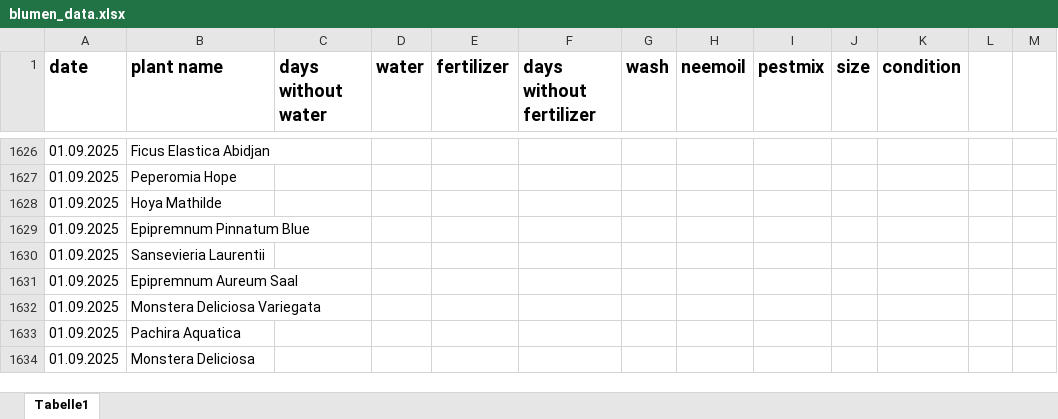
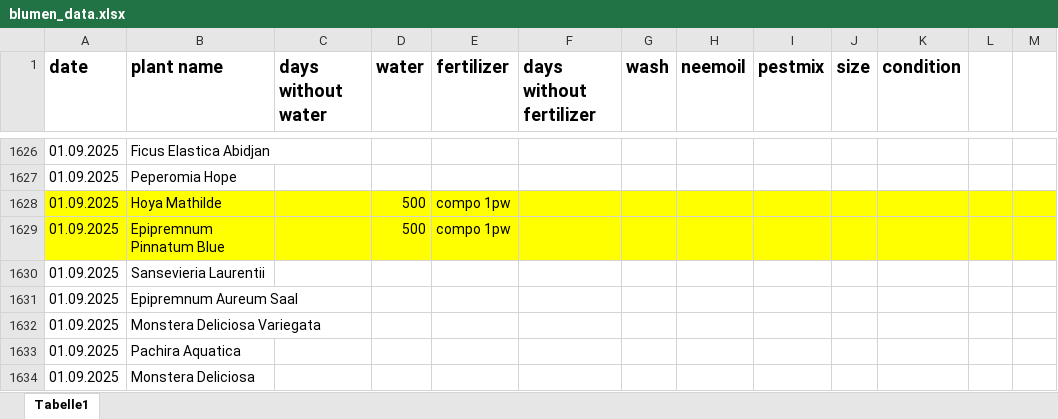
Before and after one commit to Iakithega/blumn, an Excel workbook: data/blumen_data.xlsx, sheet Tabelle1, drawn as a sheet; only a part is shown, gaps mark what is left out; values as stored, in another font and other column widths than the file's, no borders; the diff names each change by its address in the sheet, - before the commit and + after, or states it on an @@ line.

Commit message:
nentry

```diff
--- a/data/blumen_data.xlsx (sheet Tabelle1)
+++ b/data/blumen_data.xlsx (sheet Tabelle1)
-A1628:M1629 fill: none
+A1628:M1629 fill: #FFFF00
-D1628:D1629 (water): (empty)
+D1628:D1629 (water): 500
-E1628:E1629 (fertilizer): (empty)
+E1628:E1629 (fertilizer): compo 1pw
```
